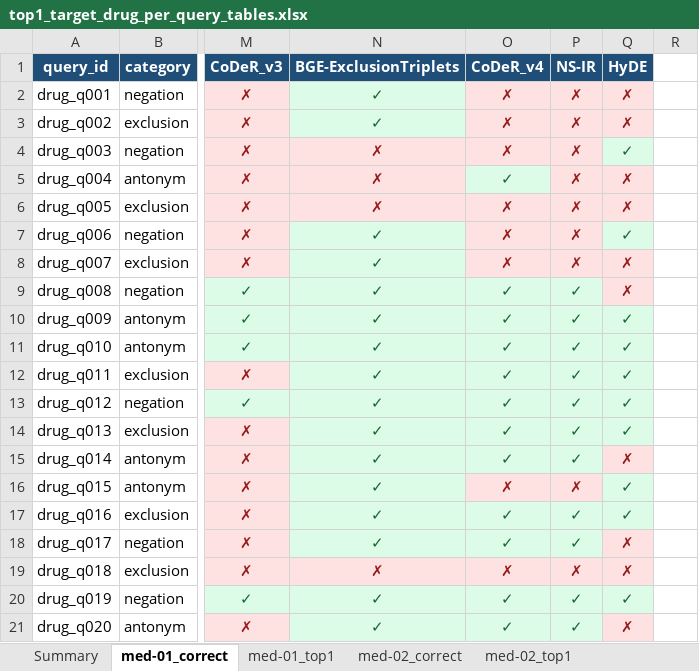
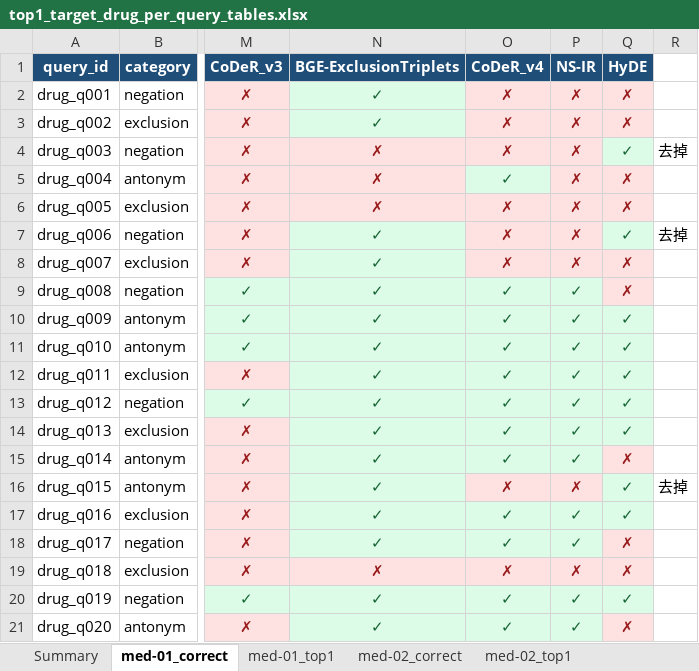
Before and after one commit to nice-hku-coder/coder_data, an Excel workbook: end2end/top1_target_drug_per_query_tables.xlsx, sheet med-01_correct, drawn as a sheet; only a part is shown, gaps mark what is left out; values as stored, in another font and other column widths than the file's, no borders; table styles not drawn; the diff names each change by its address in the sheet, - before the commit and + after, or states it on an @@ line.

```diff
--- a/end2end/top1_target_drug_per_query_tables.xlsx (sheet med-01_correct)
+++ b/end2end/top1_target_drug_per_query_tables.xlsx (sheet med-01_correct)
-R4: (empty)
+R4: 去掉
-R7: (empty)
+R7: 去掉
-R16: (empty)
+R16: 去掉
```
Also changed, not shown: sheet med-02_correct, 5 other files.
